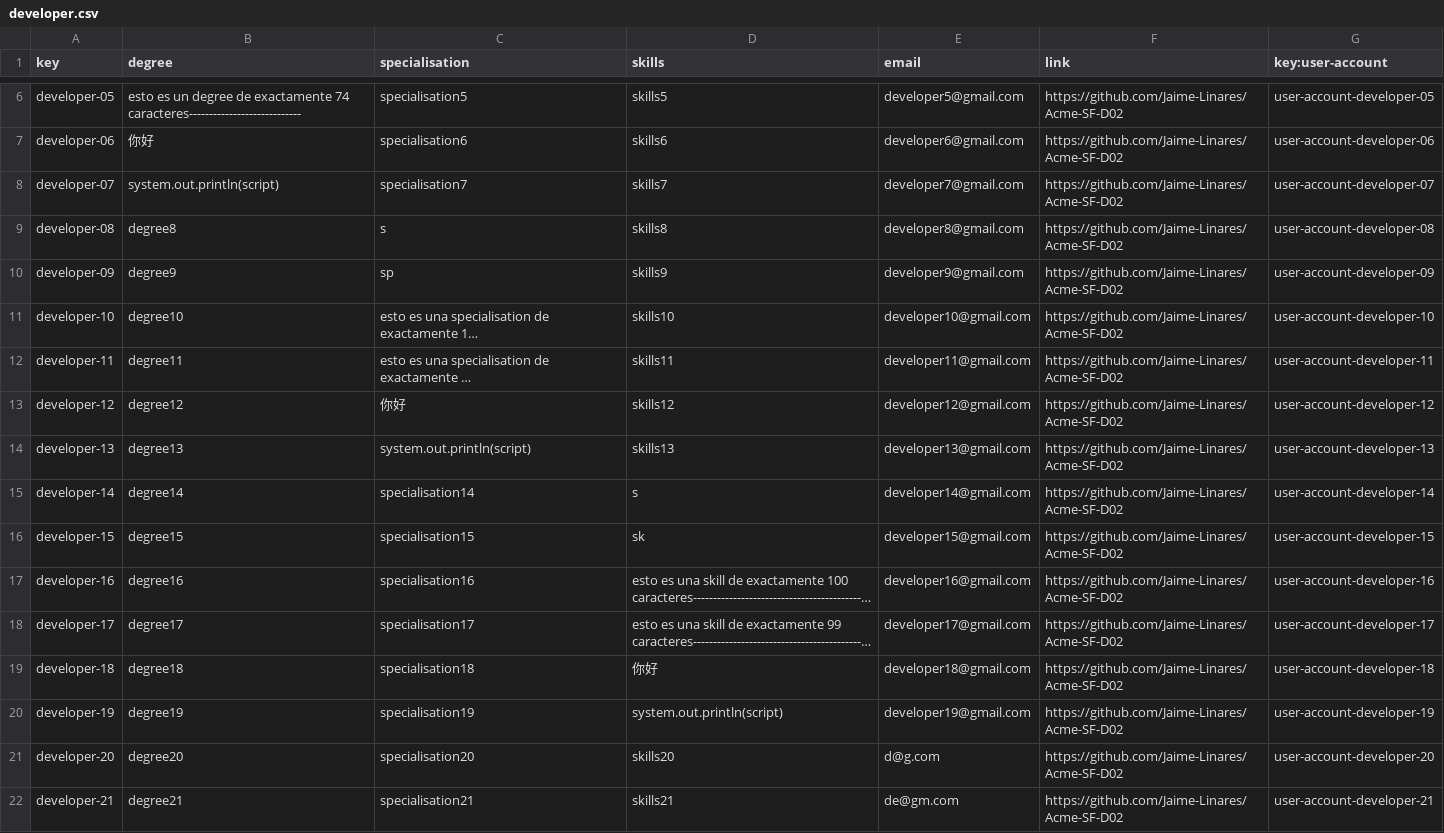
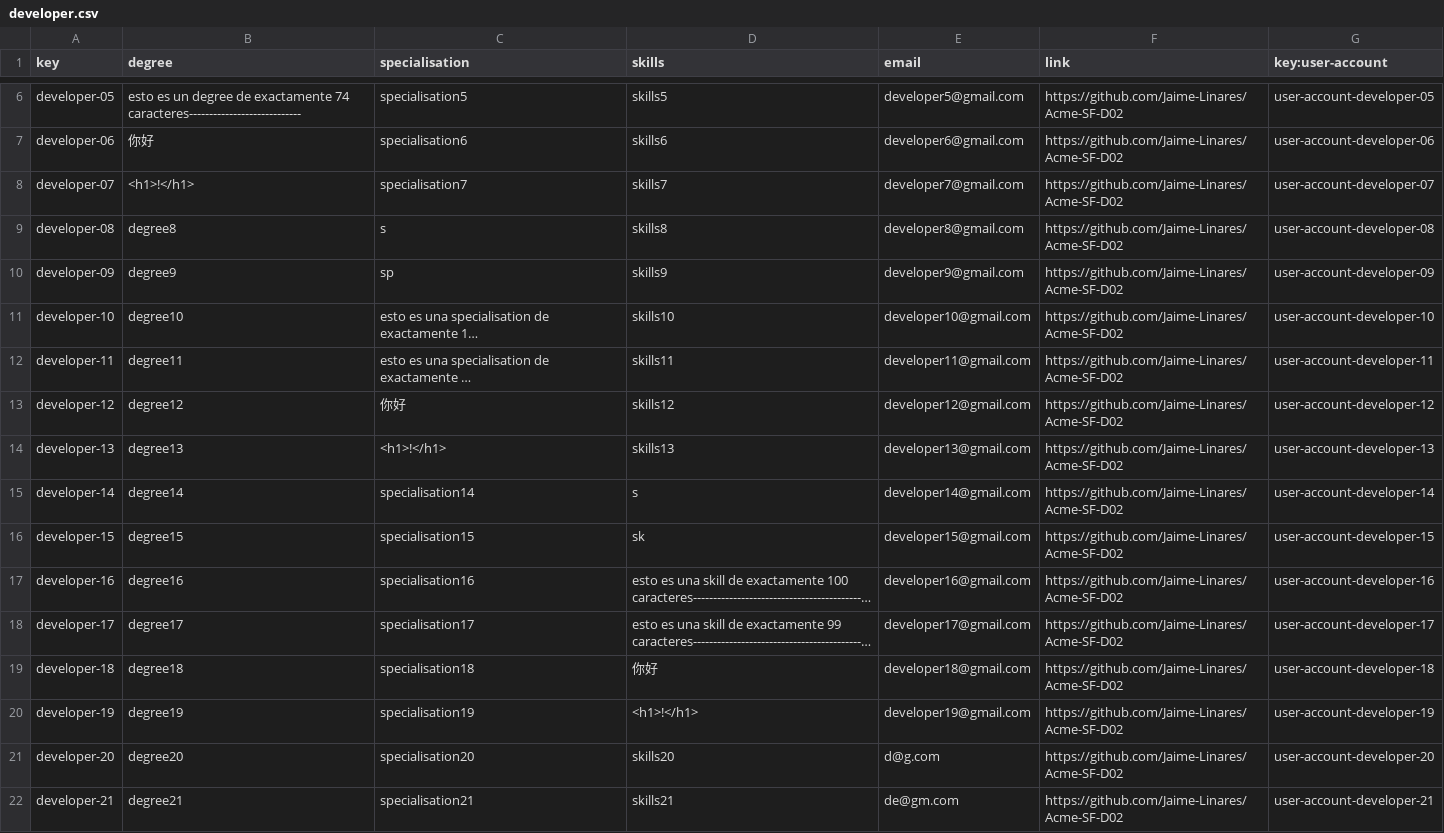
Before and after one commit to alvaroChico2408/Acme-SF-D04, a CSV file: src/main/webapp/WEB-INF/resources/sample-data/developer.csv, drawn as a sheet; only a part is shown, gaps mark what is left out; long unchanged cells end in …; the diff names each change by its address in the sheet, - before the commit and + after, or states it on an @@ line.

```diff
--- a/src/main/webapp/WEB-INF/resources/sample-data/developer.csv
+++ b/src/main/webapp/WEB-INF/resources/sample-data/developer.csv
-B8 (degree): system.out.println(script)
+B8 (degree): <h1>!</h1>
-C14 (specialisation): system.out.println(script)
+C14 (specialisation): <h1>!</h1>
-D20 (skills): system.out.println(script)
+D20 (skills): <h1>!</h1>
```
Also changed, not shown: src/main/webapp/WEB-INF/resources/sample-data/training-module.csv, src/main/webapp/WEB-INF/resources/sample-data/training-session.csv.
